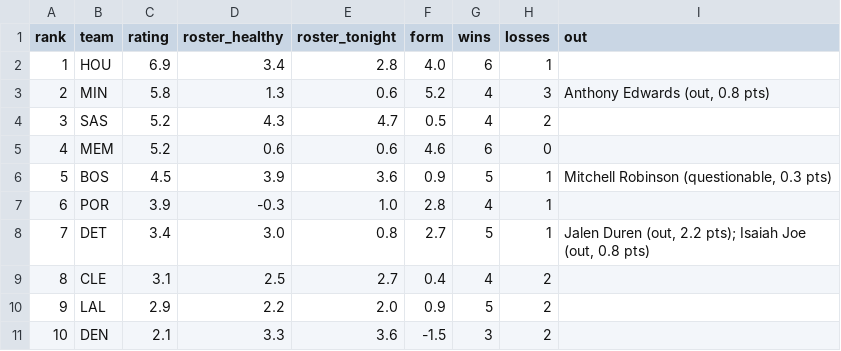
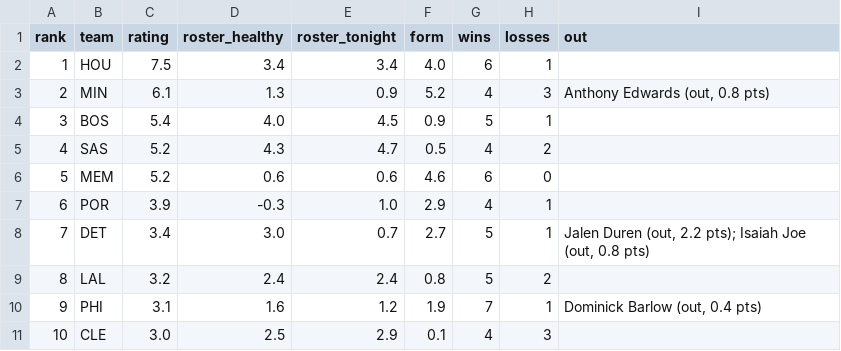
Before and after one commit to sreekeyyunni/nba-ledger-se, a CSV file: data/team_power.csv, drawn as a sheet; only a part is shown; the diff covers the shown part only.

```diff
--- a/data/team_power.csv
+++ b/data/team_power.csv
@@ -1,11 +1,11 @@
 rank,team,rating,roster_healthy,roster_tonight,form,wins,losses,out
-1,HOU,6.9,3.4,2.8,4.0,6,1,
-2,MIN,5.8,1.3,0.6,5.2,4,3,"Anthony Edwards (out, 0.8 pts)"
-3,SAS,5.2,4.3,4.7,0.5,4,2,
-4,MEM,5.2,0.6,0.6,4.6,6,0,
-5,BOS,4.5,3.9,3.6,0.9,5,1,"Mitchell Robinson (questionable, 0.3 pts)"
-6,POR,3.9,-0.3,1.0,2.8,4,1,
-7,DET,3.4,3.0,0.8,2.7,5,1,"Jalen Duren (out, 2.2 pts); Isaiah Joe (out, 0.8 pts)"
-8,CLE,3.1,2.5,2.7,0.4,4,2,
-9,LAL,2.9,2.2,2.0,0.9,5,2,
-10,DEN,2.1,3.3,3.6,-1.5,3,2,
+1,HOU,7.5,3.4,3.4,4.0,6,1,
+2,MIN,6.1,1.3,0.9,5.2,4,3,"Anthony Edwards (out, 0.8 pts)"
+3,BOS,5.4,4.0,4.5,0.9,5,1,
+4,SAS,5.2,4.3,4.7,0.5,4,2,
+5,MEM,5.2,0.6,0.6,4.6,6,0,
+6,POR,3.9,-0.3,1.0,2.9,4,1,
+7,DET,3.4,3.0,0.7,2.7,5,1,"Jalen Duren (out, 2.2 pts); Isaiah Joe (out, 0.8 pts)"
+8,LAL,3.2,2.4,2.4,0.8,5,2,
+9,PHI,3.1,1.6,1.2,1.9,7,1,"Dominick Barlow (out, 0.4 pts)"
+10,CLE,3.0,2.5,2.9,0.1,4,3,
```
Also changed, not shown: 2 added rows, 2 removed rows and 97 edited cells elsewhere in this file, data/predictions.csv, data/transactions.csv, 3 other files.
